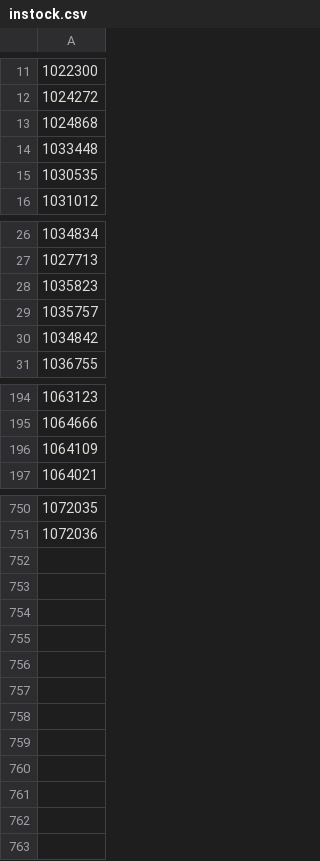
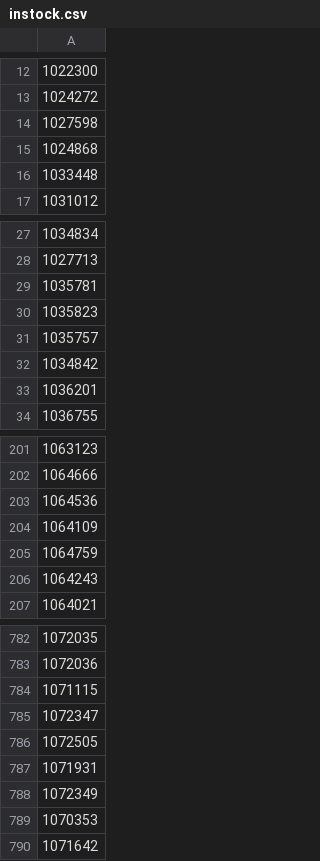
Before and after one commit to adriangcanada72-star/cards, a CSV file: instock.csv, drawn as a sheet; only a part is shown, gaps mark what is left out; removed rows and columns are numbered as before the commit, all else as after; the diff covers the shown part only; the diff names each change by its address in the sheet, - before the commit and + after, or states it on an @@ line.

Commit message:
Update in-stock SKUs 2026-07-13 20:03 UTC

```diff
--- a/instock.csv
+++ b/instock.csv
+row 14: 1027598
-row 15: 1030535
+row 29: 1035781
+row 33: 1036201
+row 203: 1064536
+row 205: 1064759
+row 206: 1064243
+row 784: 1071115
+row 785: 1072347
+row 786: 1072505
+row 787: 1071931
+row 788: 1072349
+row 789: 1070353
+row 790: 1071642
```
Also changed, not shown: 28 added rows and 1 removed row elsewhere in this file.
